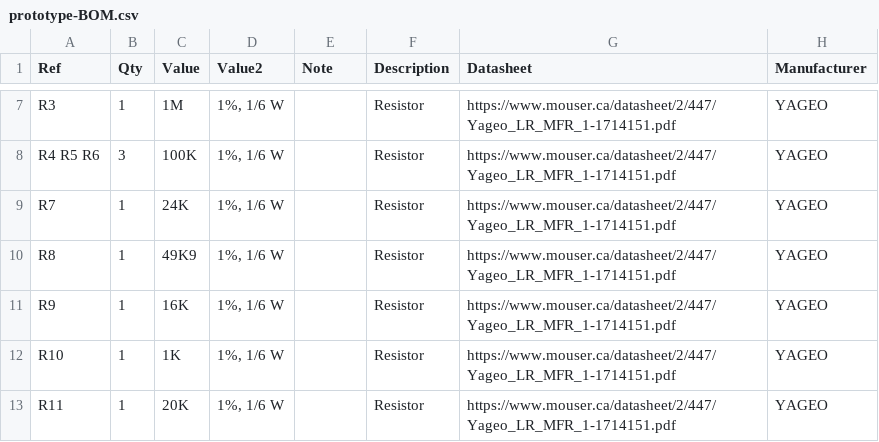
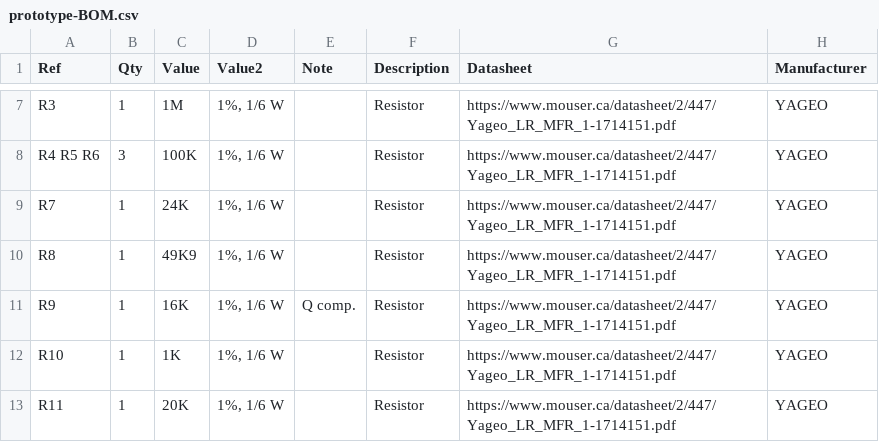
Before and after one commit to Len42/Synth, a CSV file: modules/VCF-4P/prototype/prototype-BOM.csv, drawn as a sheet; only a part is shown, gaps mark what is left out; the diff names each change by its address in the sheet, - before the commit and + after, or states it on an @@ line.

Commit message:
VCF-4P: Breadboard prototype - wip

```diff
--- a/modules/VCF-4P/prototype/prototype-BOM.csv
+++ b/modules/VCF-4P/prototype/prototype-BOM.csv
-E11 (Note): (empty)
+E11 (Note): Q comp.
```
Also changed, not shown: 3 other files.
